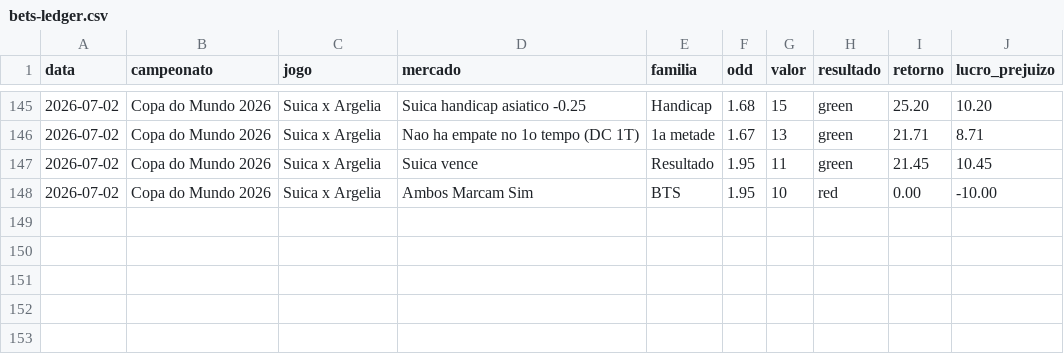
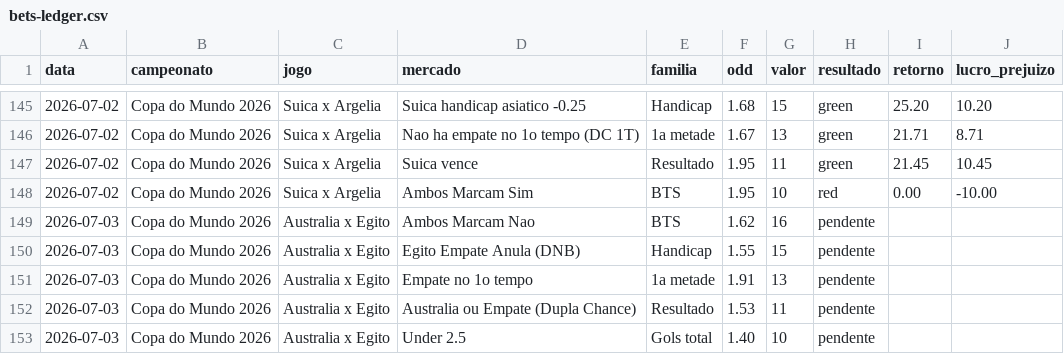
Before and after one commit to stivie77/bets-ledger2, a CSV file: bets-ledger.csv, drawn as a sheet; only a part is shown, gaps mark what is left out.

Commit message:
Adiciona bilhetes Australia x Egito (pendente)

```diff
--- a/bets-ledger.csv
+++ b/bets-ledger.csv
@@ -148 +148,6 @@ data,campeonato,jogo,mercado,familia,odd,valor,resultado,retorno,lucro_prejuizo
 2026-07-02,Copa do Mundo 2026,Suica x Argelia,Ambos Marcam Sim,BTS,1.95,10,red,0.00,-10.00
+2026-07-03,Copa do Mundo 2026,Australia x Egito,Ambos Marcam Nao,BTS,1.62,16,pendente,,
+2026-07-03,Copa do Mundo 2026,Australia x Egito,Egito Empate Anula (DNB),Handicap,1.55,15,pendente,,
+2026-07-03,Copa do Mundo 2026,Australia x Egito,Empate no 1o tempo,1a metade,1.91,13,pendente,,
+2026-07-03,Copa do Mundo 2026,Australia x Egito,Australia ou Empate (Dupla Chance),Resultado,1.53,11,pendente,,
+2026-07-03,Copa do Mundo 2026,Australia x Egito,Under 2.5,Gols total,1.40,10,pendente,,
```
